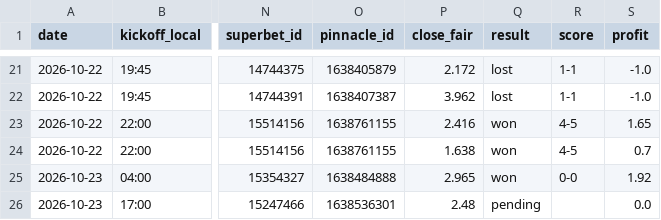
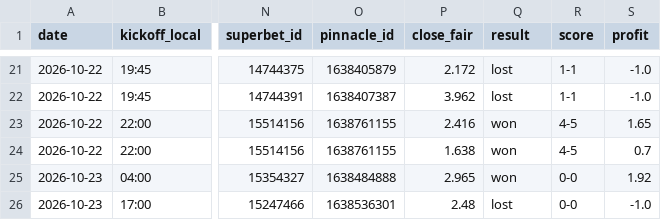
Before and after one commit to andrei0182/bet, a CSV file: data/value_bets.csv, drawn as a sheet; only a part is shown, gaps mark what is left out; the diff names each change by its address in the sheet, - before the commit and + after, or states it on an @@ line.

```diff
--- a/data/value_bets.csv
+++ b/data/value_bets.csv
-Q26 (result): pending
+Q26 (result): lost
-R26 (score): (empty)
+R26 (score): 0-0
-S26 (profit): 0.0
+S26 (profit): -1.0
```
